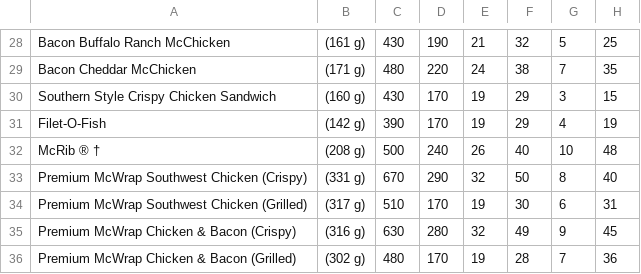
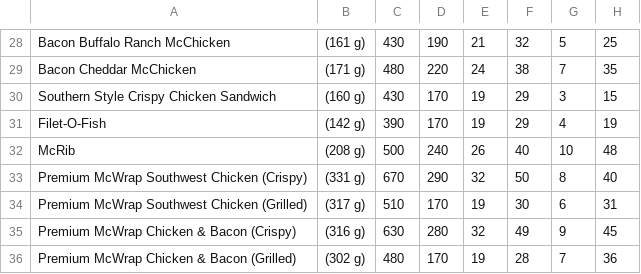
Before and after one commit to SamoFMF/APPR-2014-15, a CSV file: podatki/nutrition.csv, drawn as a sheet; only a part is shown, gaps mark what is left out; the diff covers the shown part only; the diff names each change by its address in the sheet, - before the commit and + after, or states it on an @@ line.

```diff
--- a/podatki/nutrition.csv
+++ b/podatki/nutrition.csv
-A32: McRib ® †
+A32: McRib
```
Also changed, not shown: 1 removed row and 9 edited cells elsewhere in this file, 5 other files.
